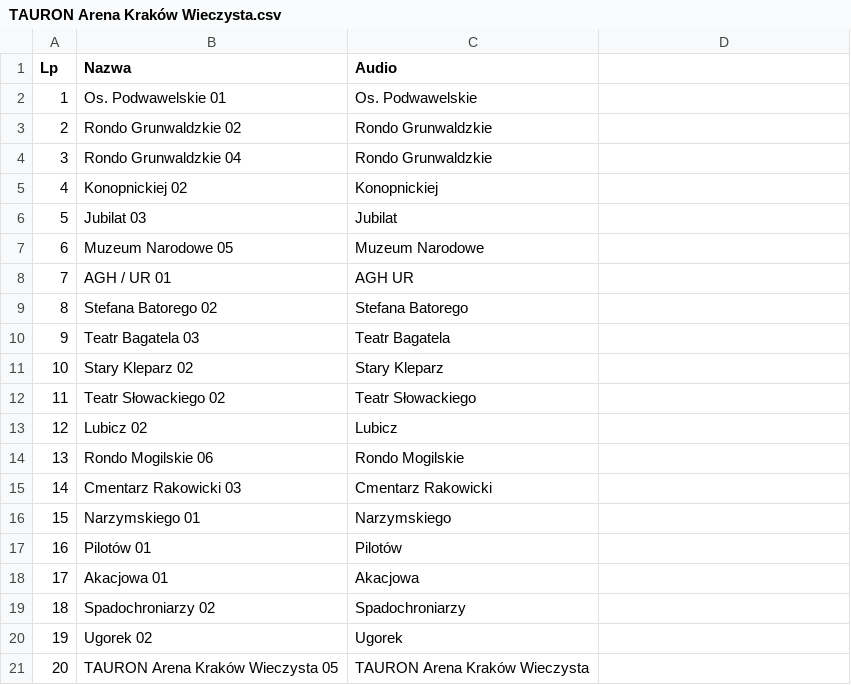
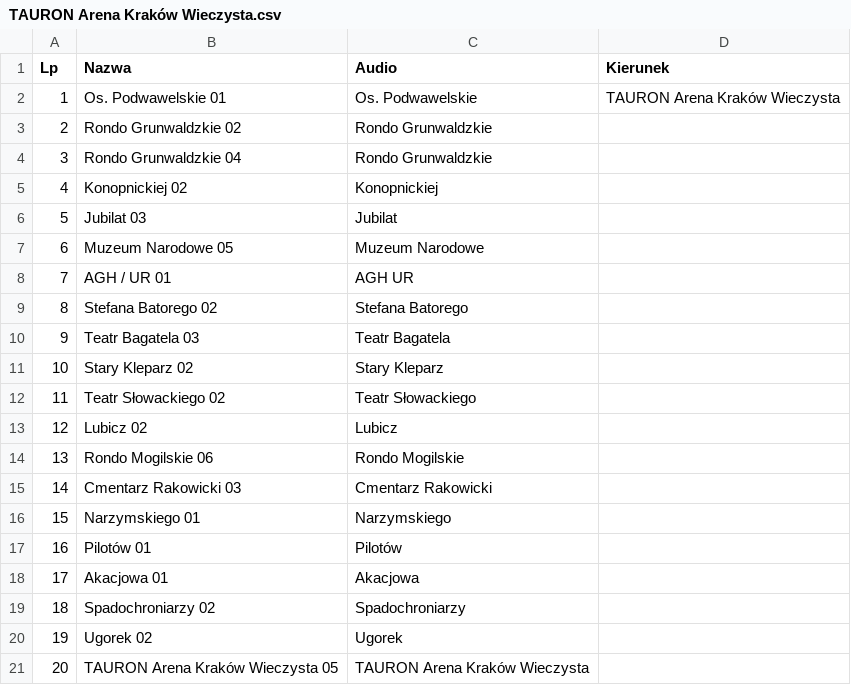
Before and after one commit to RozneOdslonyKMK/Krakow-SIP-SYSTEM, a CSV file: routes/mpk/autobus/124/TAURON Arena Kraków Wieczysta.csv, drawn as a sheet; the diff names each change by its address in the sheet, - before the commit and + after, or states it on an @@ line.

Commit message:
124 TAURON Arena Kraków Wieczysta

```diff
--- a/routes/mpk/autobus/124/TAURON Arena Kraków Wieczysta.csv
+++ b/routes/mpk/autobus/124/TAURON Arena Kraków Wieczysta.csv
-D1: (empty)
+D1: Kierunek
-D2 (Kierunek): (empty)
+D2 (Kierunek): TAURON Arena Kraków Wieczysta
```
